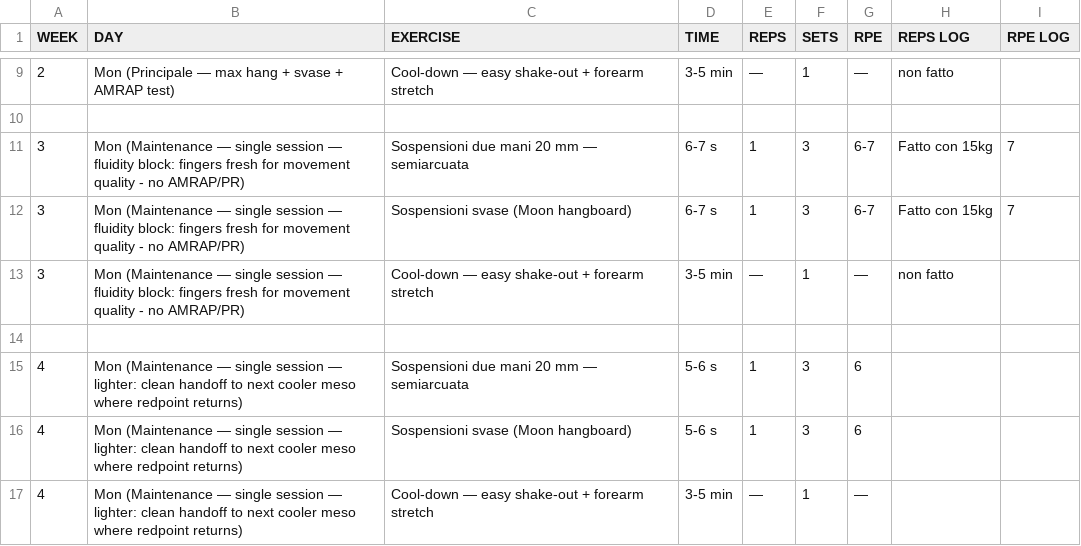
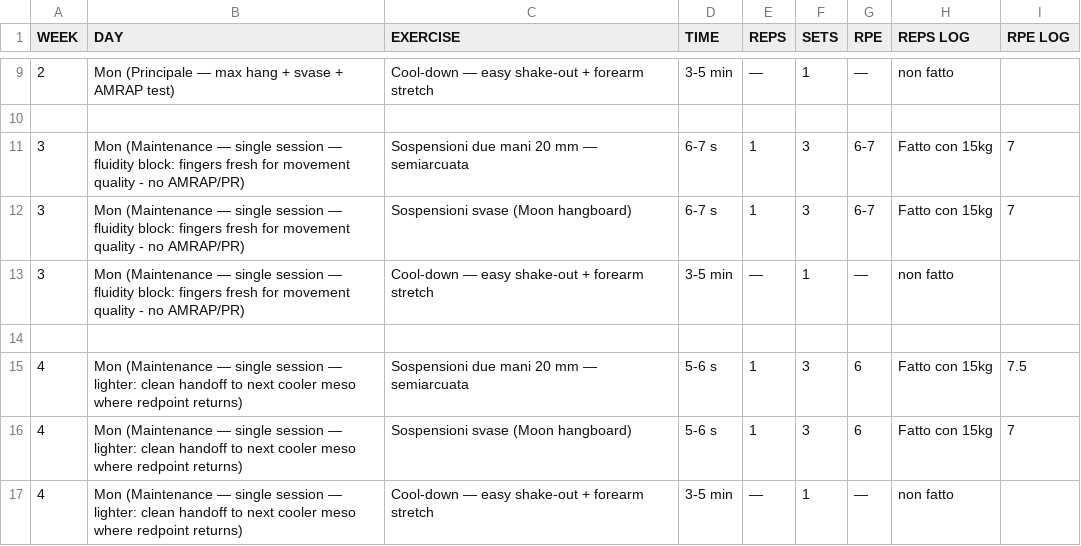
Before and after one commit to billyLumberjack/climbing_training, a CSV file: hangboard/current/2026_inizio_estate_RAGionamento.csv, drawn as a sheet; only a part is shown, gaps mark what is left out.

Commit message:
Sync session logs from Google Sheets
Co-Authored-By: Climbing Training Sync <sync@training.local>

```diff
--- a/hangboard/current/2026_inizio_estate_RAGionamento.csv
+++ b/hangboard/current/2026_inizio_estate_RAGionamento.csv
@@ -14,4 +14,4 @@ WEEK,DAY,EXERCISE,TIME,REPS,SETS,RPE,REPS LOG,RPE LOG
 ,,,,,,,,
-4,Mon (Maintenance — single session — lighter: clean handoff to next cooler meso where redpoint returns),Sospensioni due mani 20 mm — semiarcuata,5-6 s,1,3,6,,
-4,Mon (Maintenance — single session — lighter: clean handoff to next cooler meso where redpoint returns),Sospensioni svase (Moon hangboard),5-6 s,1,3,6,,
-4,Mon (Maintenance — single session — lighter: clean handoff to next cooler meso where redpoint returns),Cool-down — easy shake-out + forearm stretch,3-5 min,—,1,—,,
+4,Mon (Maintenance — single session — lighter: clean handoff to next cooler meso where redpoint returns),Sospensioni due mani 20 mm — semiarcuata,5-6 s,1,3,6,Fatto con 15kg,7.5
+4,Mon (Maintenance — single session — lighter: clean handoff to next cooler meso where redpoint returns),Sospensioni svase (Moon hangboard),5-6 s,1,3,6,Fatto con 15kg,7
+4,Mon (Maintenance — single session — lighter: clean handoff to next cooler meso where redpoint returns),Cool-down — easy shake-out + forearm stretch,3-5 min,—,1,—,non fatto,
```
